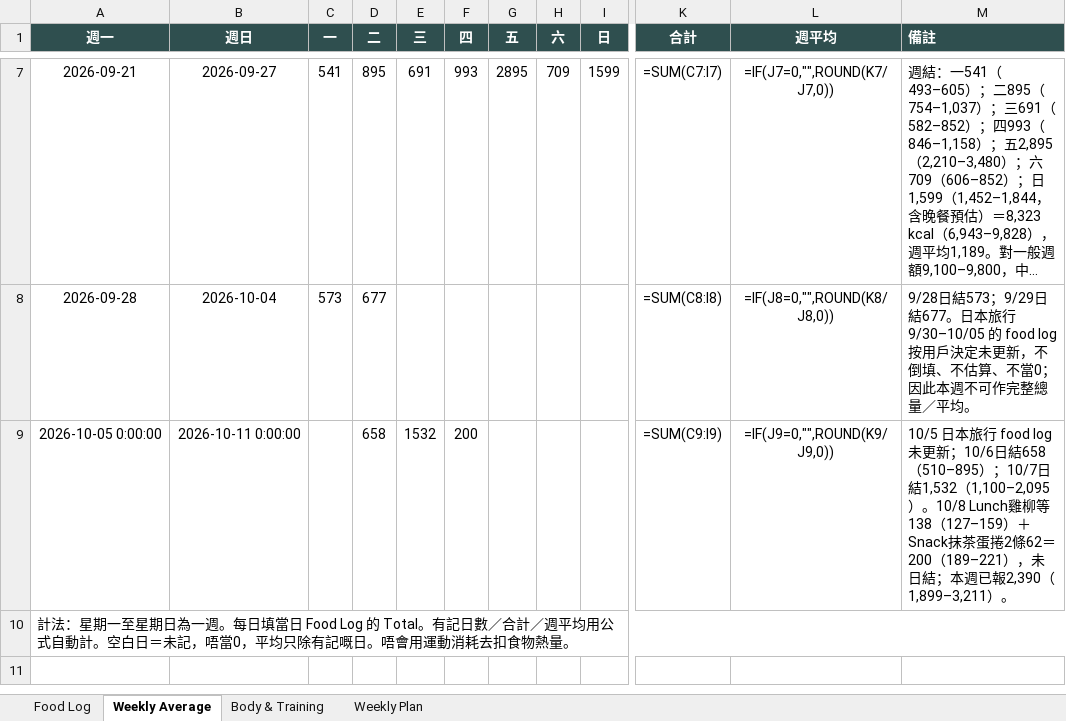
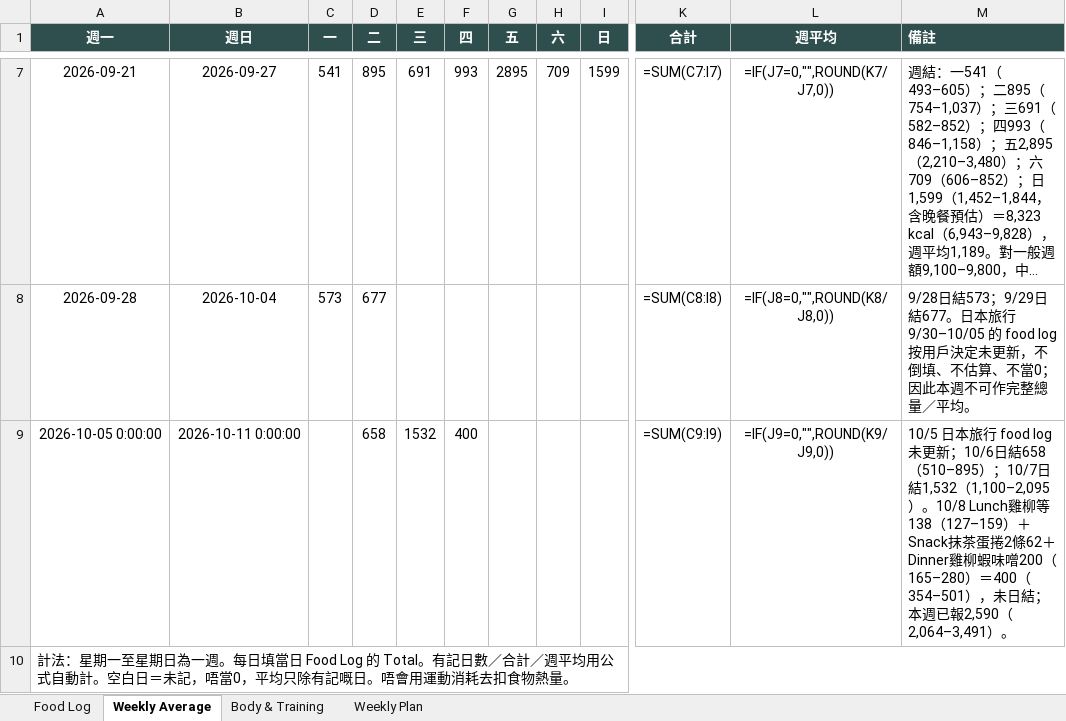
Before and after one commit to buzz-knittinpix/melodycheng622-cmyk.github.io, an Excel workbook: data/fitness_food_log.xlsx, sheet Weekly Average, drawn as a sheet; only a part is shown, gaps mark what is left out; long unchanged cells end in …; values as stored, in another font and other column widths than the file's, no borders; formulas without a stored value are shown as written; the diff names each change by its address in the sheet, - before the commit and + after, or states it on an @@ line.

Commit message:
docs: log chicken shrimp miso dinner

```diff
--- a/data/fitness_food_log.xlsx (sheet Weekly Average)
+++ b/data/fitness_food_log.xlsx (sheet Weekly Average)
-F9 (四): 200
+F9 (四): 400
-M9 (備註): …捲2條62＝200（189–221），未日結；本週已報2,390（1,899–3,211）。
+M9 (備註): …捲2條62＋Dinner雞柳蝦味噌200（165–280）＝400（354–501），未日結；本週已報2,590（2,064–3,491）。
```
Also changed, not shown: sheet Food Log, 4 other files.
